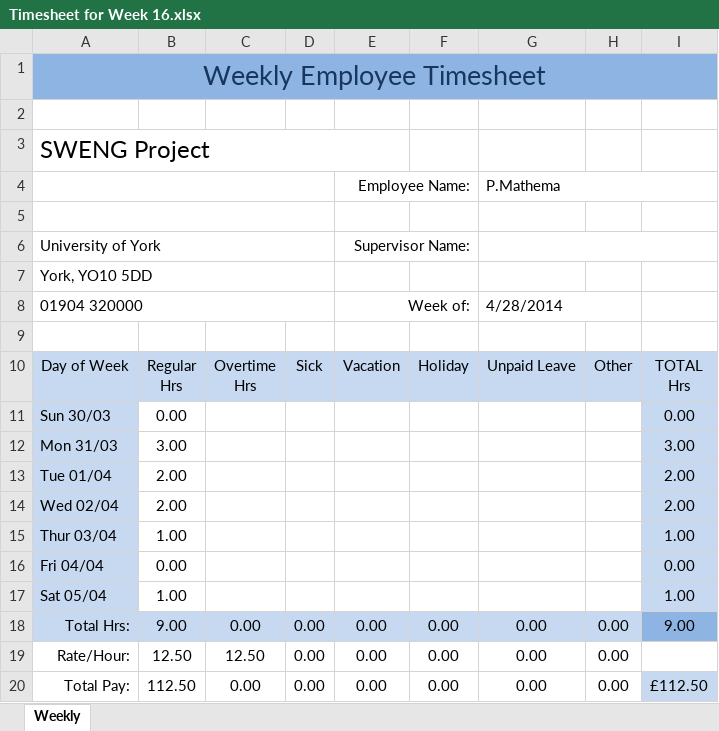
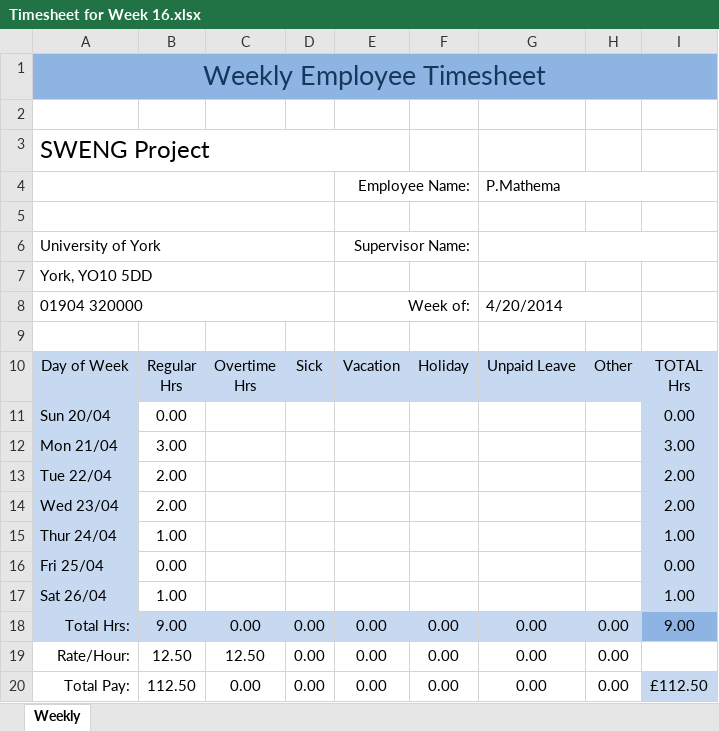
Before and after one commit to john-caine/SWENG, an Excel workbook: Documents/Finance/Timesheets/Paul Mathema/Timesheet for Week 16.xlsx, sheet Weekly, drawn as a sheet; only a part is shown; values as stored, in another font and other column widths than the file's, no borders; the diff names each change by its address in the sheet, - before the commit and + after, or states it on an @@ line.

```diff
--- a/Documents/Finance/Timesheets/Paul Mathema/Timesheet for Week 16.xlsx (sheet Weekly)
+++ b/Documents/Finance/Timesheets/Paul Mathema/Timesheet for Week 16.xlsx (sheet Weekly)
-G8 (P.Mathema): 4/28/2014
+G8 (P.Mathema): 4/20/2014
-A11: Sun 30/03
+A11: Sun 20/04
-A12: Mon 31/03
+A12: Mon 21/04
-A13: Tue 01/04
+A13: Tue 22/04
-A14: Wed 02/04
+A14: Wed 23/04
-A15: Thur 03/04
+A15: Thur 24/04
-A16: Fri 04/04
+A16: Fri 25/04
-A17: Sat 05/04
+A17: Sat 26/04
```
Also changed, not shown: Documents/Finance/Timesheets/Paul Mathema/Timesheet for Week 10.xlsx, Documents/Finance/Timesheets/Paul Mathema/Timesheet for Week 3.xlsx, 16 other files.
